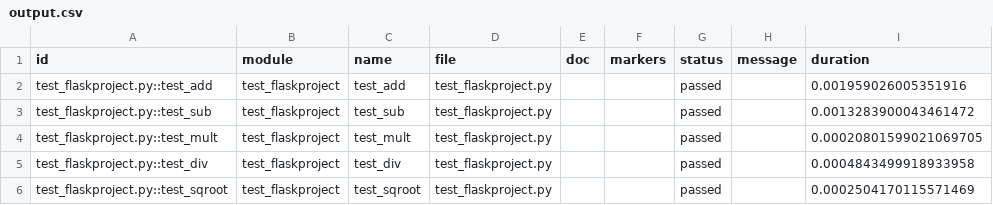
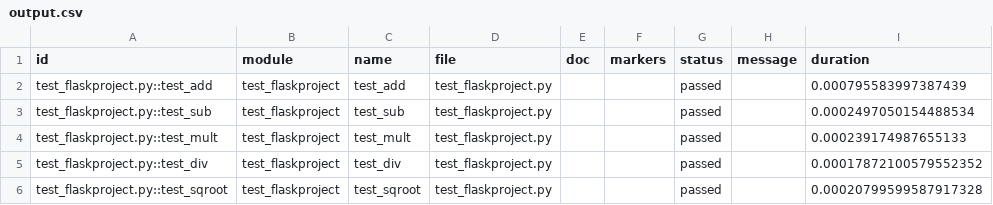
Before and after one commit to Akhilbmsb/CICDpractise, a CSV file: output.csv, drawn as a sheet.

Commit message:
Merge test2 into main

```diff
--- a/output.csv
+++ b/output.csv
@@ -1,6 +1,6 @@
 id,module,name,file,doc,markers,status,message,duration
-test_flaskproject.py::test_add,test_flaskproject,test_add,test_flaskproject.py,,,passed,,0.001959026005351916
-test_flaskproject.py::test_sub,test_flaskproject,test_sub,test_flaskproject.py,,,passed,,0.0013283900043461472
-test_flaskproject.py::test_mult,test_flaskproject,test_mult,test_flaskproject.py,,,passed,,0.00020801599021069705
-test_flaskproject.py::test_div,test_flaskproject,test_div,test_flaskproject.py,,,passed,,0.0004843499918933958
-test_flaskproject.py::test_sqroot,test_flaskproject,test_sqroot,test_flaskproject.py,,,passed,,0.0002504170115571469
+test_flaskproject.py::test_add,test_flaskproject,test_add,test_flaskproject.py,,,passed,,0.000795583997387439
+test_flaskproject.py::test_sub,test_flaskproject,test_sub,test_flaskproject.py,,,passed,,0.0002497050154488534
+test_flaskproject.py::test_mult,test_flaskproject,test_mult,test_flaskproject.py,,,passed,,0.000239174987655133
+test_flaskproject.py::test_div,test_flaskproject,test_div,test_flaskproject.py,,,passed,,0.00017872100579552352
+test_flaskproject.py::test_sqroot,test_flaskproject,test_sqroot,test_flaskproject.py,,,passed,,0.00020799599587917328
```
